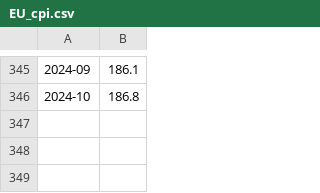
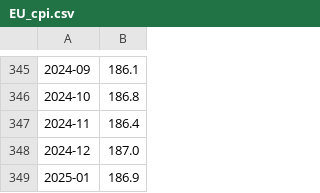
Before and after one commit to kreir42/personal_finance_scripts, a CSV file: price_data/EU_cpi.csv, drawn as a sheet; only a part is shown, gaps mark what is left out.

Commit message:
updated inflation data

```diff
--- a/price_data/EU_cpi.csv
+++ b/price_data/EU_cpi.csv
@@ -346 +346,4 @@
 2024-10,186.8
+2024-11,186.4
+2024-12,187.0
+2025-01,186.9
```
Also changed, not shown: price_data/US_cpi.csv.
